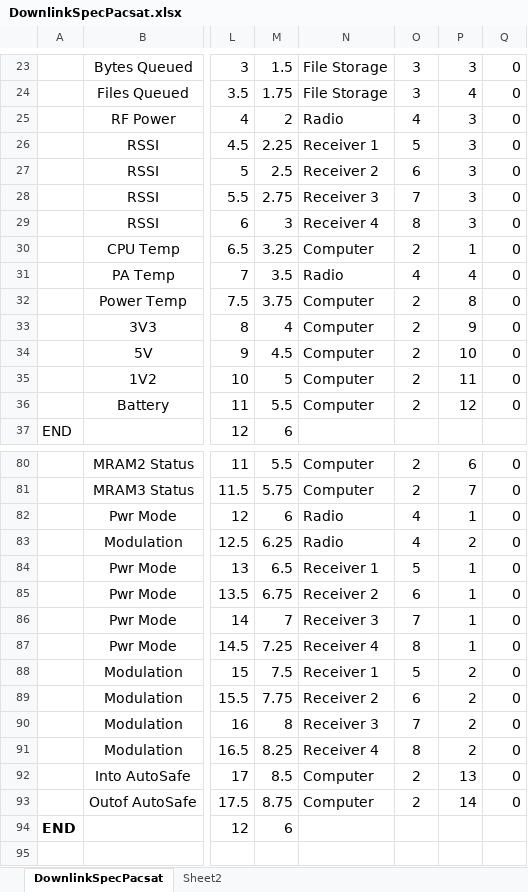
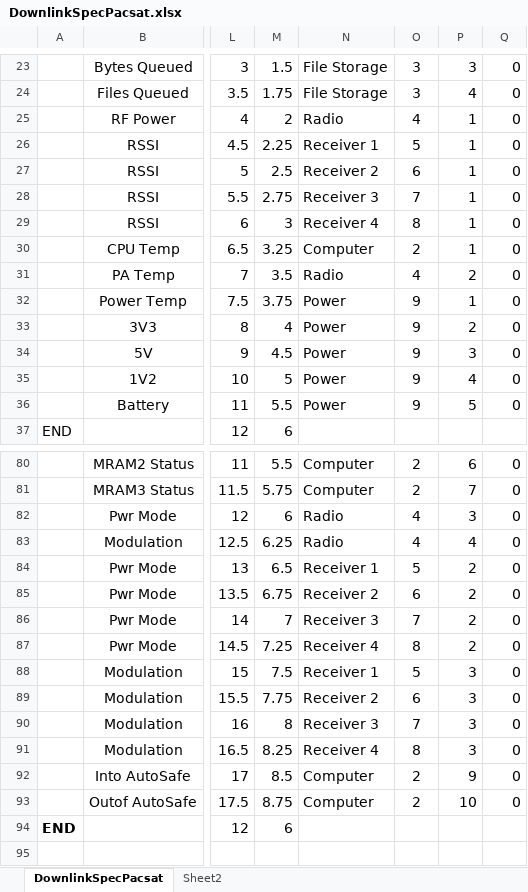
Before and after one commit to AMSAT-NA/PacSatDocs, an Excel workbook: TelemDefinition/DownlinkSpecPacsat.xlsx, sheet DownlinkSpecPacsat, drawn as a sheet; only a part is shown, gaps mark what is left out; values as stored, in another font and other column widths than the file's, no borders; the diff covers the shown part only; the diff names each change by its address in the sheet, - before the commit and + after, or states it on an @@ line.

Commit message:
Update ground station telem for min max

```diff
--- a/TelemDefinition/DownlinkSpecPacsat.xlsx (sheet DownlinkSpecPacsat)
+++ b/TelemDefinition/DownlinkSpecPacsat.xlsx (sheet DownlinkSpecPacsat)
-P25:P29: 3
+P25:P29: 1
-P31: 4
+P31: 2
-N32:N36: Computer
+N32:N36: Power
-O32:O36: 2
+O32:O36: 9
-P32: 8
+P32: 1
-P33: 9
+P33: 2
-P34: 10
+P34: 3
-P35: 11
+P35: 4
-P36: 12
+P36: 5
-P82: 1
+P82: 3
-P83: 2
+P83: 4
-P84:P87: 1
+P84:P87: 2
-P88:P91: 2
+P88:P91: 3
-P92: 13
+P92: 9
-P93: 14
+P93: 10
```
Also changed, not shown: 3 edited cells elsewhere in this sheet, 6 other files.
